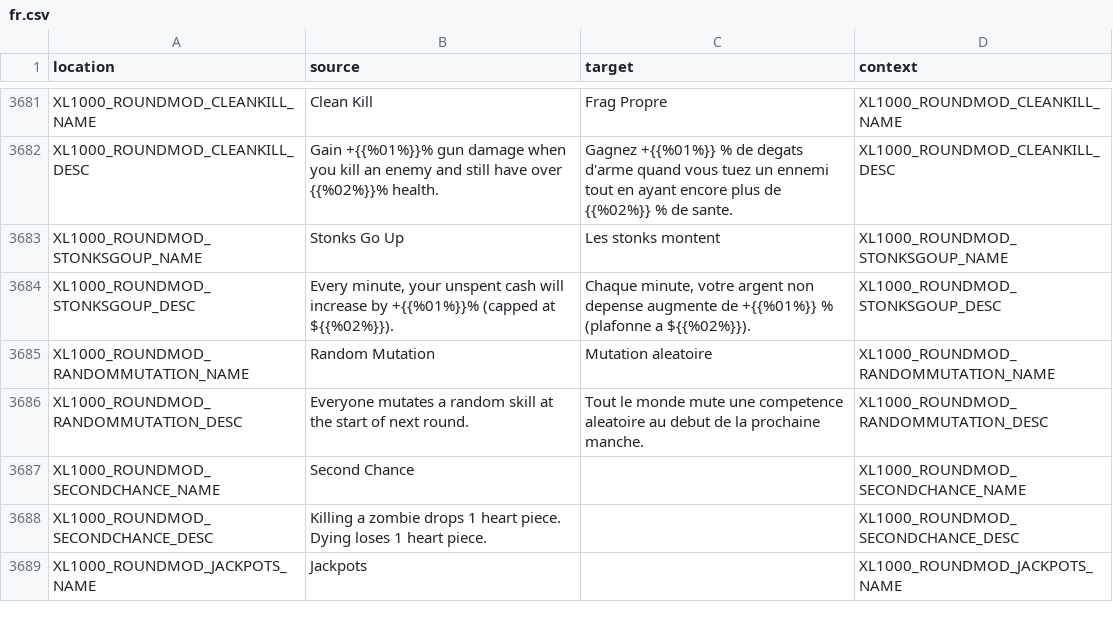
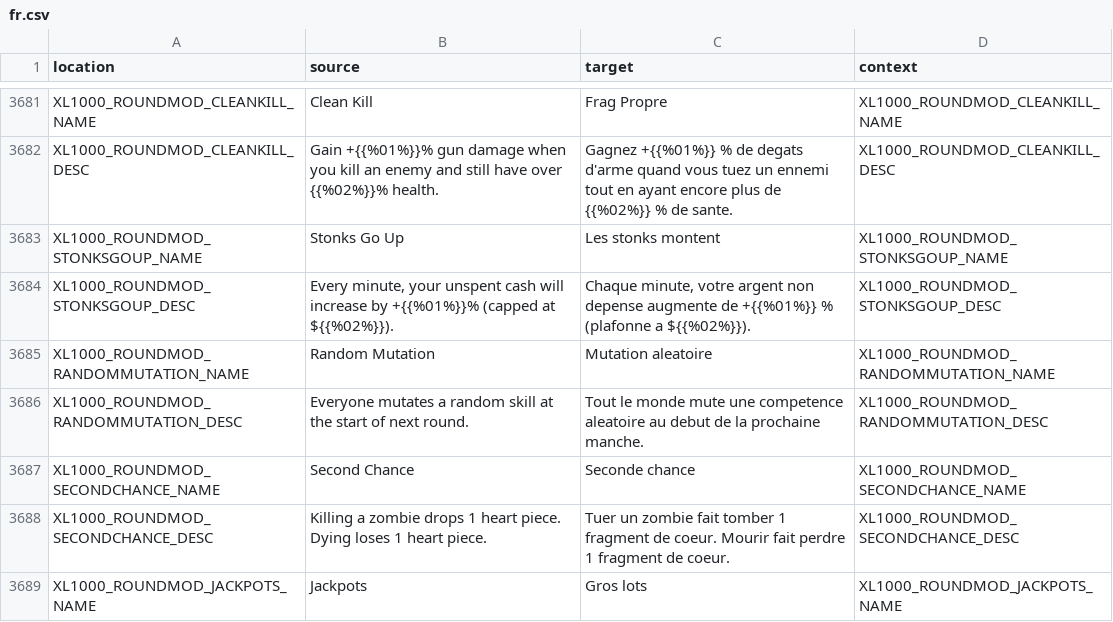
Before and after one commit to bencelot/GeneshiftTranslations, a CSV file: fr.csv, drawn as a sheet; only a part is shown, gaps mark what is left out; the diff covers the shown part only.

```diff
--- a/fr.csv
+++ b/fr.csv
@@ -3686,4 +3686,4 @@
 "XL1000_ROUNDMOD_RANDOMMUTATION_DESC","Everyone mutates a random skill at the start of next round.","Tout le monde mute une competence aleatoire au debut de la prochaine manche.","XL1000_ROUNDMOD_RANDOMMUTATION_DESC"
-"XL1000_ROUNDMOD_SECONDCHANCE_NAME","Second Chance","","XL1000_ROUNDMOD_SECONDCHANCE_NAME"
-"XL1000_ROUNDMOD_SECONDCHANCE_DESC","Killing a zombie drops 1 heart piece. Dying loses 1 heart piece.","","XL1000_ROUNDMOD_SECONDCHANCE_DESC"
-"XL1000_ROUNDMOD_JACKPOTS_NAME","Jackpots","","XL1000_ROUNDMOD_JACKPOTS_NAME"
+"XL1000_ROUNDMOD_SECONDCHANCE_NAME","Second Chance","Seconde chance","XL1000_ROUNDMOD_SECONDCHANCE_NAME"
+"XL1000_ROUNDMOD_SECONDCHANCE_DESC","Killing a zombie drops 1 heart piece. Dying loses 1 heart piece.","Tuer un zombie fait tomber 1 fragment de coeur. Mourir fait perdre 1 fragment de coeur.","XL1000_ROUNDMOD_SECONDCHANCE_DESC"
+"XL1000_ROUNDMOD_JACKPOTS_NAME","Jackpots","Gros lots","XL1000_ROUNDMOD_JACKPOTS_NAME"
```
Also changed, not shown: 13 edited cells elsewhere in this file, de.csv, es.csv, 3 other files.
